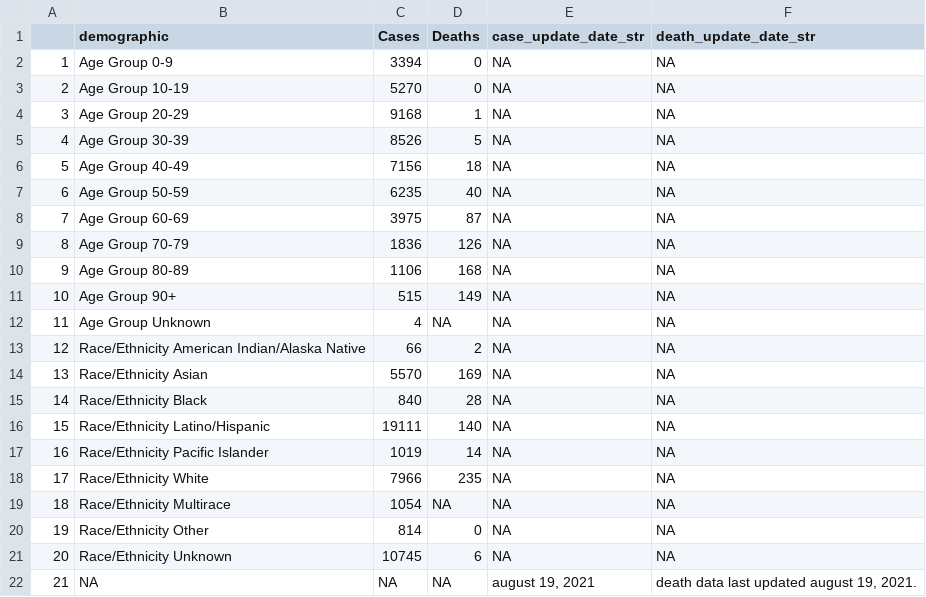
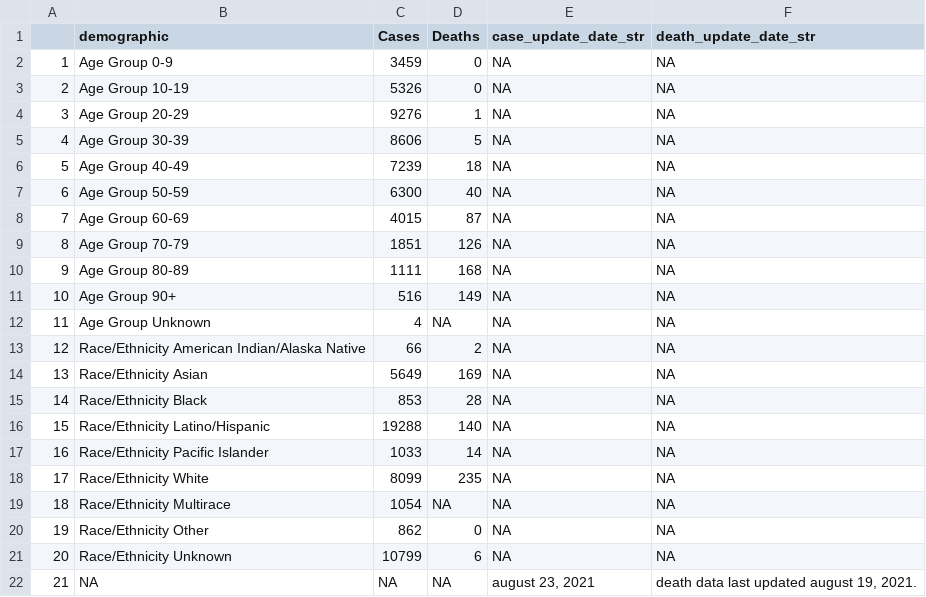
Before and after one commit to stanfordfuturebay/stanfordfuturebay.github.io, a CSV file: covid19/smc_covid_dem_data_scraped.csv, drawn as a sheet.

```diff
--- a/covid19/smc_covid_dem_data_scraped.csv
+++ b/covid19/smc_covid_dem_data_scraped.csv
@@ -1,22 +1,22 @@
 "","demographic","Cases","Deaths","case_update_date_str","death_update_date_str"
-"1","Age Group 0-9","3394","0",NA,NA
-"2","Age Group 10-19","5270","0",NA,NA
-"3","Age Group 20-29","9168","1",NA,NA
-"4","Age Group 30-39","8526","5",NA,NA
-"5","Age Group 40-49","7156","18",NA,NA
-"6","Age Group 50-59","6235","40",NA,NA
-"7","Age Group 60-69","3975","87",NA,NA
-"8","Age Group 70-79","1836","126",NA,NA
-"9","Age Group 80-89","1106","168",NA,NA
-"10","Age Group 90+","515","149",NA,NA
+"1","Age Group 0-9","3459","0",NA,NA
+"2","Age Group 10-19","5326","0",NA,NA
+"3","Age Group 20-29","9276","1",NA,NA
+"4","Age Group 30-39","8606","5",NA,NA
+"5","Age Group 40-49","7239","18",NA,NA
+"6","Age Group 50-59","6300","40",NA,NA
+"7","Age Group 60-69","4015","87",NA,NA
+"8","Age Group 70-79","1851","126",NA,NA
+"9","Age Group 80-89","1111","168",NA,NA
+"10","Age Group 90+","516","149",NA,NA
 "11","Age Group Unknown","4",NA,NA,NA
 "12","Race/Ethnicity  American Indian/Alaska Native","66","2",NA,NA
-"13","Race/Ethnicity  Asian","5570","169",NA,NA
-"14","Race/Ethnicity  Black","840","28",NA,NA
-"15","Race/Ethnicity  Latino/Hispanic","19111","140",NA,NA
-"16","Race/Ethnicity  Pacific Islander","1019","14",NA,NA
-"17","Race/Ethnicity  White","7966","235",NA,NA
+"13","Race/Ethnicity  Asian","5649","169",NA,NA
+"14","Race/Ethnicity  Black","853","28",NA,NA
+"15","Race/Ethnicity  Latino/Hispanic","19288","140",NA,NA
+"16","Race/Ethnicity  Pacific Islander","1033","14",NA,NA
+"17","Race/Ethnicity  White","8099","235",NA,NA
 "18","Race/Ethnicity Multirace","1054",NA,NA,NA
-"19","Race/Ethnicity Other","814","0",NA,NA
-"20","Race/Ethnicity Unknown","10745","6",NA,NA
-"21",NA,NA,NA,"august 19, 2021","death data last updated august 19, 2021."
+"19","Race/Ethnicity Other","862","0",NA,NA
+"20","Race/Ethnicity Unknown","10799","6",NA,NA
+"21",NA,NA,NA,"august 23, 2021","death data last updated august 19, 2021."
```
Also changed, not shown: covid19/smc_cases_scraped.csv, covid19/smc_tests_scraped.csv, 1 other file.
